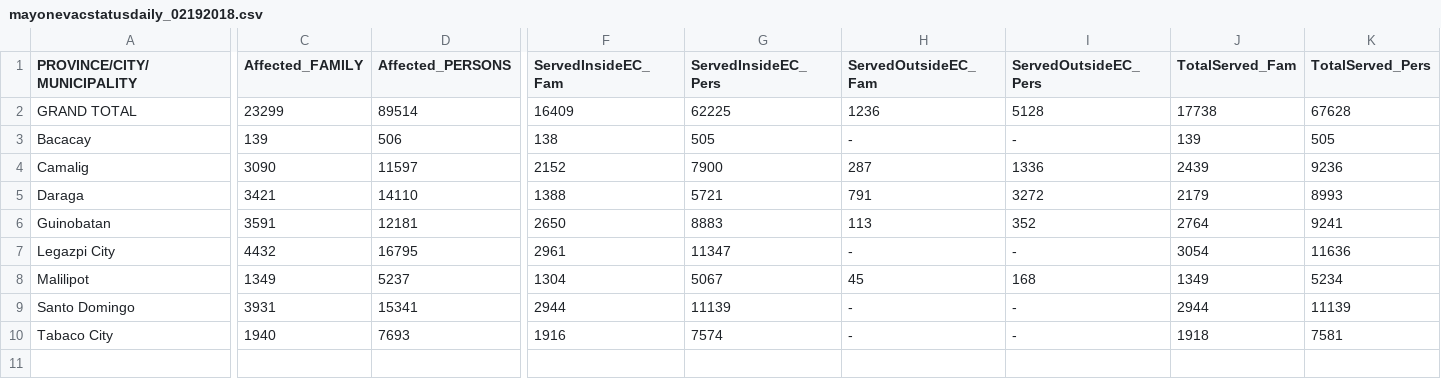
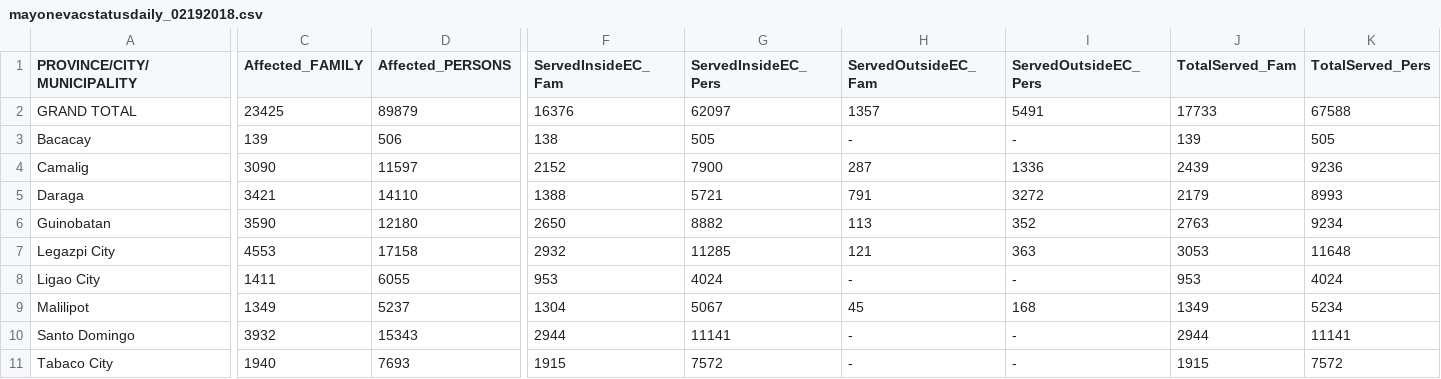
Before and after one commit to jmbangate/code4d, a CSV file: data/mayon/mayonevacstatusdaily_02192018.csv, drawn as a sheet; only a part is shown, gaps mark what is left out; addresses are those after the commit; rows hold the shown columns only; the diff names each change by its address in the sheet, - before the commit and + after, or states it on an @@ line.

Commit message:
Update mayonevacstatusdaily_02192018.csv

```diff
--- a/data/mayon/mayonevacstatusdaily_02192018.csv
+++ b/data/mayon/mayonevacstatusdaily_02192018.csv
-C2 (Affected_FAMILY): 23299
+C2 (Affected_FAMILY): 23425
-D2 (Affected_PERSONS): 89514
+D2 (Affected_PERSONS): 89879
-F2 (ServedInsideEC_Fam): 16409
+F2 (ServedInsideEC_Fam): 16376
-G2 (ServedInsideEC_Pers): 62225
+G2 (ServedInsideEC_Pers): 62097
-H2 (ServedOutsideEC_Fam): 1236
+H2 (ServedOutsideEC_Fam): 1357
-I2 (ServedOutsideEC_Pers): 5128
+I2 (ServedOutsideEC_Pers): 5491
-J2 (TotalServed_Fam): 17738
+J2 (TotalServed_Fam): 17733
-K2 (TotalServed_Pers): 67628
+K2 (TotalServed_Pers): 67588
-C6 (Affected_FAMILY): 3591
+C6 (Affected_FAMILY): 3590
-D6 (Affected_PERSONS): 12181
+D6 (Affected_PERSONS): 12180
-G6 (ServedInsideEC_Pers): 8883
+G6 (ServedInsideEC_Pers): 8882
-J6 (TotalServed_Fam): 2764
+J6 (TotalServed_Fam): 2763
-K6 (TotalServed_Pers): 9241
+K6 (TotalServed_Pers): 9234
-C7 (Affected_FAMILY): 4432
+C7 (Affected_FAMILY): 4553
-D7 (Affected_PERSONS): 16795
+D7 (Affected_PERSONS): 17158
-F7 (ServedInsideEC_Fam): 2961
+F7 (ServedInsideEC_Fam): 2932
-G7 (ServedInsideEC_Pers): 11347
+G7 (ServedInsideEC_Pers): 11285
-H7 (ServedOutsideEC_Fam): -
+H7 (ServedOutsideEC_Fam): 121
-I7 (ServedOutsideEC_Pers): -
+I7 (ServedOutsideEC_Pers): 363
-J7 (TotalServed_Fam): 3054
+J7 (TotalServed_Fam): 3053
-K7 (TotalServed_Pers): 11636
+K7 (TotalServed_Pers): 11648
+row 8: Ligao City | 1411 | 6055 | 953 | 4024 | - | - | 953 | 4024
-C10 (Affected_FAMILY): 3931
+C10 (Affected_FAMILY): 3932
-D10 (Affected_PERSONS): 15341
+D10 (Affected_PERSONS): 15343
-G10 (ServedInsideEC_Pers): 11139
+G10 (ServedInsideEC_Pers): 11141
-K10 (TotalServed_Pers): 11139
+K10 (TotalServed_Pers): 11141
-F11 (ServedInsideEC_Fam): 1916
+F11 (ServedInsideEC_Fam): 1915
-G11 (ServedInsideEC_Pers): 7574
+G11 (ServedInsideEC_Pers): 7572
-J11 (TotalServed_Fam): 1918
+J11 (TotalServed_Fam): 1915
-K11 (TotalServed_Pers): 7581
+K11 (TotalServed_Pers): 7572
```
